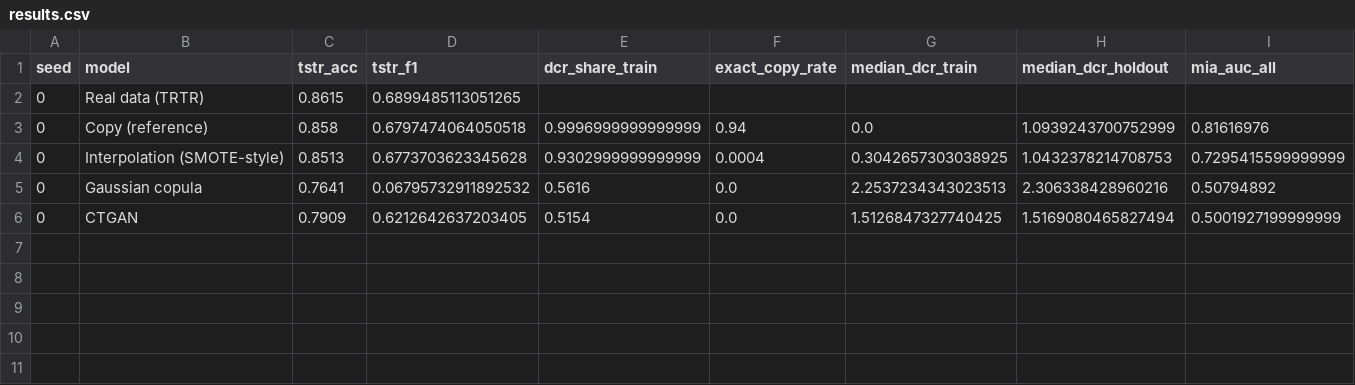
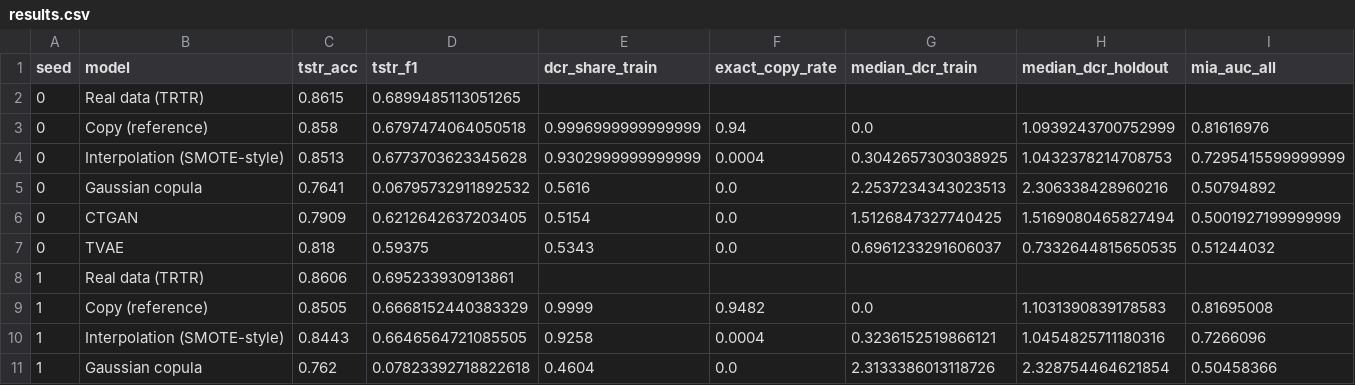
Before and after one commit to AQjc19/QJC-s-stats507-coursework-, a CSV file: synthetic_privacy_project/results/results.csv, drawn as a sheet; only a part is shown; rows hold the shown columns only; the diff names each change by its address in the sheet, - before the commit and + after, or states it on an @@ line.

```diff
--- a/synthetic_privacy_project/results/results.csv
+++ b/synthetic_privacy_project/results/results.csv
+row 7: 0 | TVAE | 0.818 | 0.59375 | 0.5343 | 0.0 | 0.6961233291606037 | 0.7332644815650535 | 0.51244032
+row 8: 1 | Real data (TRTR) | 0.8606 | 0.695233930913861
+row 9: 1 | Copy (reference) | 0.8505 | 0.6668152440383329 | 0.9999 | 0.9482 | 0.0 | 1.1031390839178583 | 0.81695008
+row 10: 1 | Interpolation (SMOTE-style) | 0.8443 | 0.6646564721085505 | 0.9258 | 0.0004 | 0.3236152519866121 | 1.0454825711180316 | 0.7266096
+row 11: 1 | Gaussian copula | 0.762 | 0.07823392718822618 | 0.4604 | 0.0 | 2.3133386013118726 | 2.328754464621854 | 0.50458366
```
Also changed, not shown: 1 other file.
